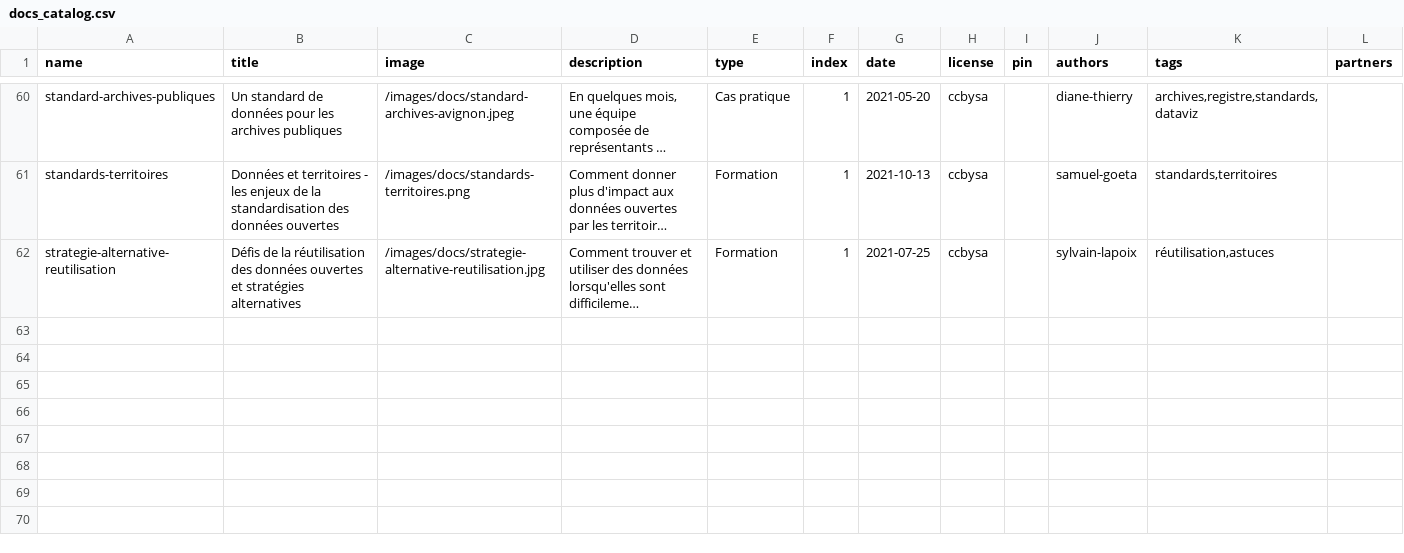
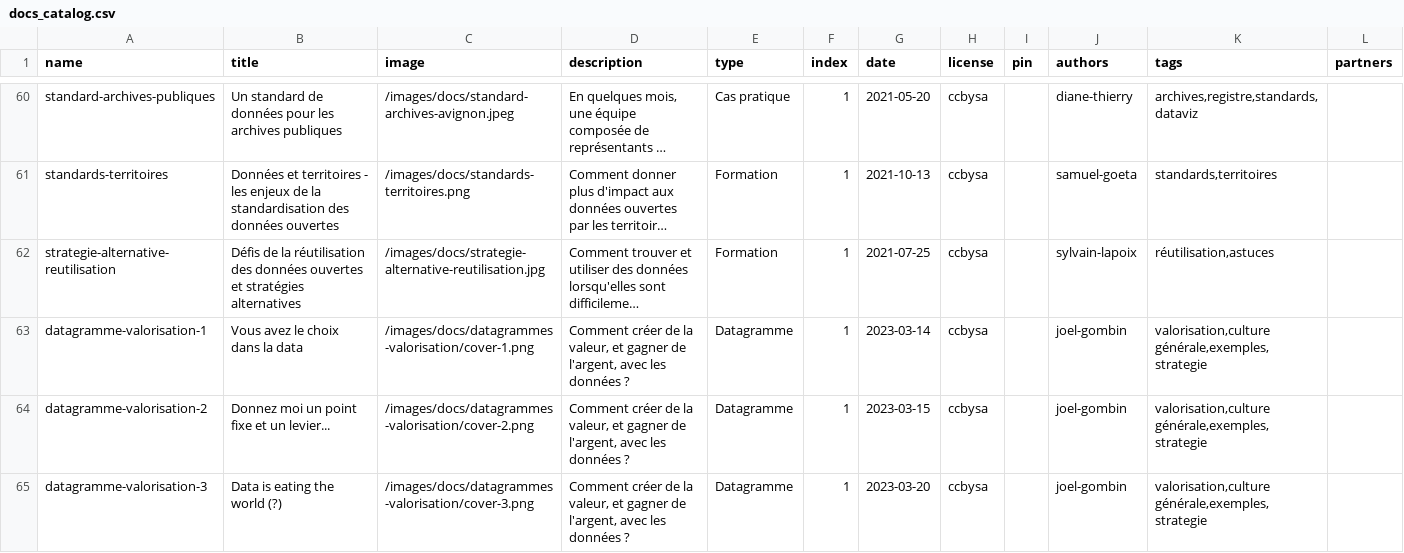
Before and after one commit to datactivist/opendatactivist, a CSV file: public/sitedata/docs_catalog.csv, drawn as a sheet; only a part is shown, gaps mark what is left out; long unchanged cells end in …; the diff names each change by its address in the sheet, - before the commit and + after, or states it on an @@ line.

Commit message:
Add files via upload

```diff
--- a/public/sitedata/docs_catalog.csv
+++ b/public/sitedata/docs_catalog.csv
+row 63: datagramme-valorisation-1 | Vous avez le choix dans la data | /images/docs/datagrammes-valorisation/cover-1.png | Comment créer de la valeur, et gagner de l'argent, avec les données ? | Datagramme | 1 | 2023-03-14 | ccbysa |  | joel-gombin | valorisation,culture générale,exemples,strategie
+row 64: datagramme-valorisation-2 | Donnez moi un point fixe et un levier... | /images/docs/datagrammes-valorisation/cover-2.png | Comment créer de la valeur, et gagner de l'argent, avec les données ? | Datagramme | 1 | 2023-03-15 | ccbysa |  | joel-gombin | valorisation,culture générale,exemples,strategie
+row 65: datagramme-valorisation-3 | Data is eating the world (?) | /images/docs/datagrammes-valorisation/cover-3.png | Comment créer de la valeur, et gagner de l'argent, avec les données ? | Datagramme | 1 | 2023-03-20 | ccbysa |  | joel-gombin | valorisation,culture générale,exemples,strategie
```
